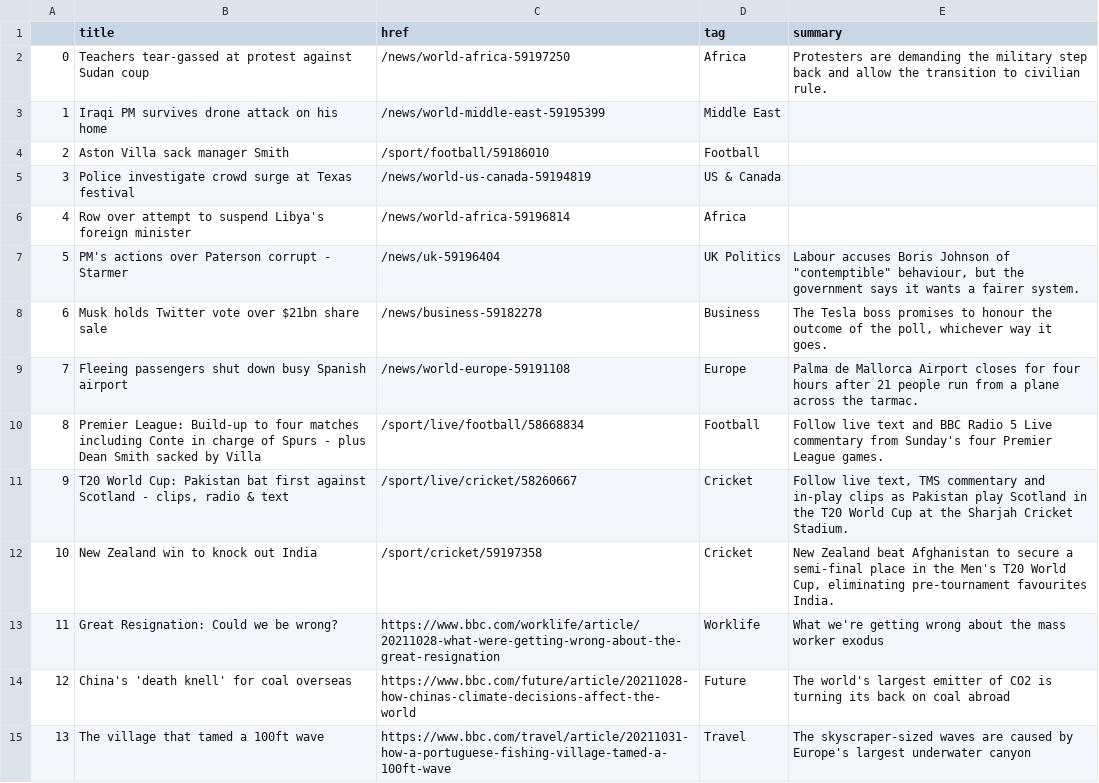
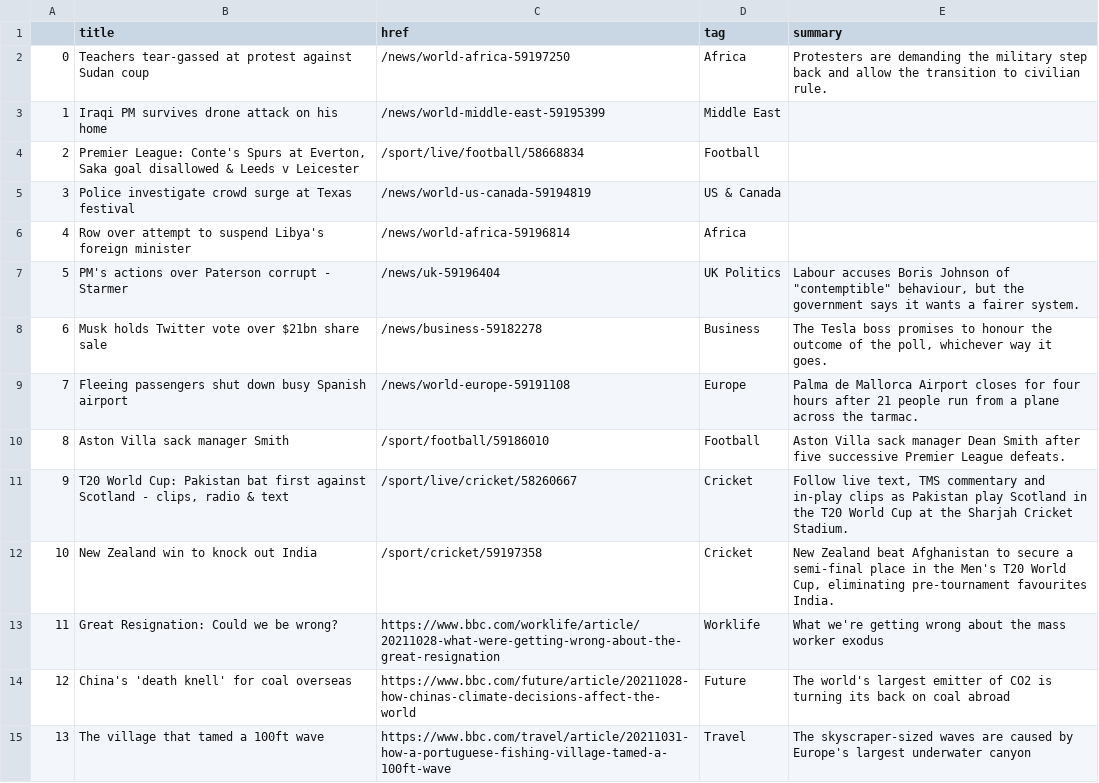
Before and after one commit to joaquin-rosado/automatic-scraper, a CSV file: bbc-headlines.csv, drawn as a sheet; only a part is shown.

```diff
--- a/bbc-headlines.csv
+++ b/bbc-headlines.csv
@@ -3,3 +3,3 @@
 1,Iraqi PM survives drone attack on his home,/news/world-middle-east-59195399,Middle East,
-2,Aston Villa sack manager Smith,/sport/football/59186010,Football,
+2,"Premier League: Conte's Spurs at Everton, Saka goal disallowed & Leeds v Leicester",/sport/live/football/58668834,Football,
 3,Police investigate crowd surge at Texas festival,/news/world-us-canada-59194819,US & Canada,
@@ -9,3 +9,3 @@
 7,Fleeing passengers shut down busy Spanish airport,/news/world-europe-59191108,Europe,Palma de Mallorca Airport closes for four hours after 21 people run from a plane across the tarmac.
-8,Premier League: Build-up to four matches including Conte in charge of Spurs - plus Dean Smith sacked by Villa,/sport/live/football/58668834,Football,Follow live text and BBC Radio 5 Live commentary from Sunday's four Premier League games.
+8,Aston Villa sack manager Smith,/sport/football/59186010,Football,Aston Villa sack manager Dean Smith after five successive Premier League defeats.
 9,"T20 World Cup: Pakistan bat first against Scotland - clips, radio & text",/sport/live/cricket/58260667,Cricket,"Follow live text, TMS commentary and in-play clips as Pakistan play Scotland in the T20 World Cup at the Sharjah Cricket Stadium."
```
